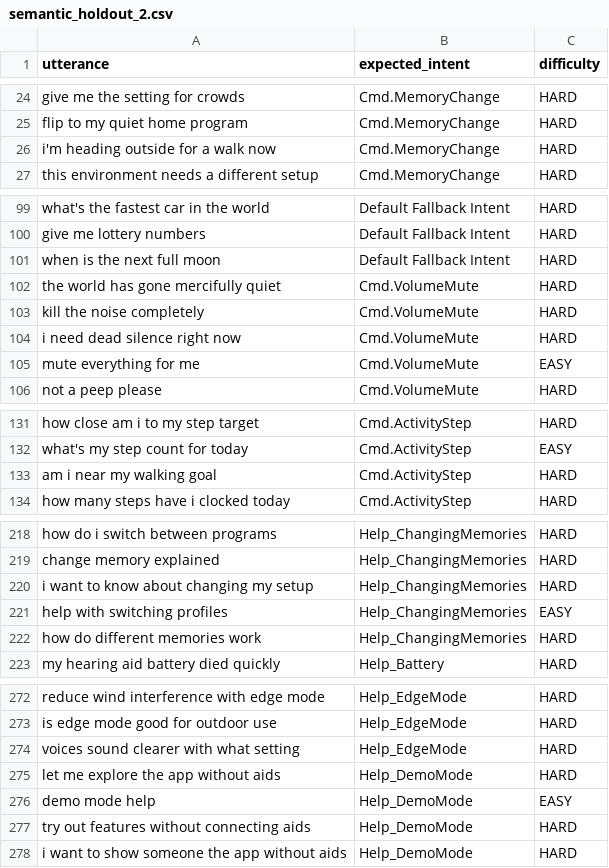
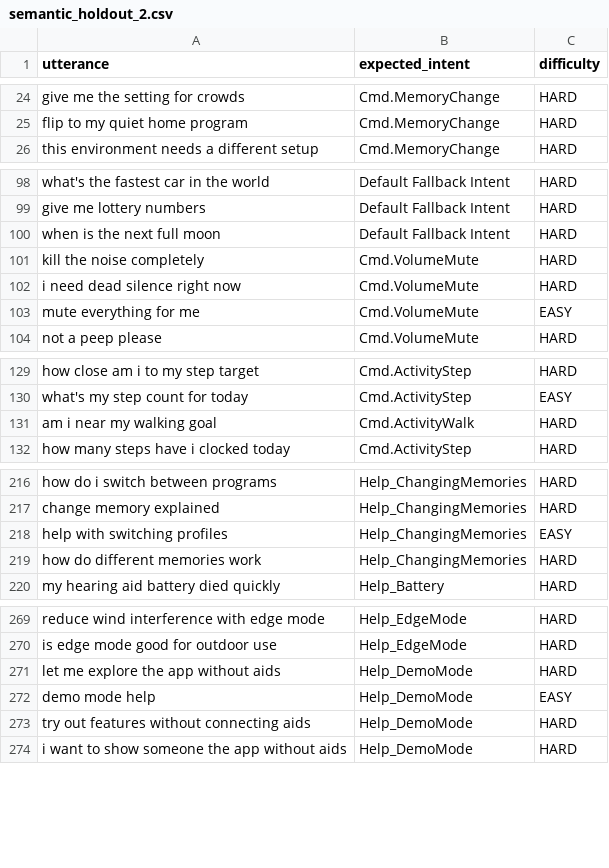
Before and after one commit to akashrwt5/IntentClassifier, a CSV file: data/semantic_holdout_2.csv, drawn as a sheet; only a part is shown, gaps mark what is left out; the diff covers the shown part only.

```diff
--- a/data/semantic_holdout_2.csv
+++ b/data/semantic_holdout_2.csv
@@ -25,3 +25,2 @@ give me the setting for crowds,Cmd.MemoryChange,HARD
 flip to my quiet home program,Cmd.MemoryChange,HARD
-i'm heading outside for a walk now,Cmd.MemoryChange,HARD
 this environment needs a different setup,Cmd.MemoryChange,HARD
@@ -101,3 +100,2 @@ give me lottery numbers,Default Fallback Intent,HARD
 when is the next full moon,Default Fallback Intent,HARD
-the world has gone mercifully quiet,Cmd.VolumeMute,HARD
 kill the noise completely,Cmd.VolumeMute,HARD
@@ -132,3 +130,3 @@ how close am i to my step target,Cmd.ActivityStep,HARD
 what's my step count for today,Cmd.ActivityStep,EASY
-am i near my walking goal,Cmd.ActivityStep,HARD
+am i near my walking goal,Cmd.ActivityWalk,HARD
 how many steps have i clocked today,Cmd.ActivityStep,HARD
@@ -219,3 +217,2 @@ how do i switch between programs,Help_ChangingMemories,HARD
 change memory explained,Help_ChangingMemories,HARD
-i want to know about changing my setup,Help_ChangingMemories,HARD
 help with switching profiles,Help_ChangingMemories,EASY
@@ -273,3 +270,2 @@ reduce wind interference with edge mode,Help_EdgeMode,HARD
 is edge mode good for outdoor use,Help_EdgeMode,HARD
-voices sound clearer with what setting,Help_EdgeMode,HARD
 let me explore the app without aids,Help_DemoMode,HARD
```
Also changed, not shown: 1 edited cell elsewhere in this file, 10 other files.
